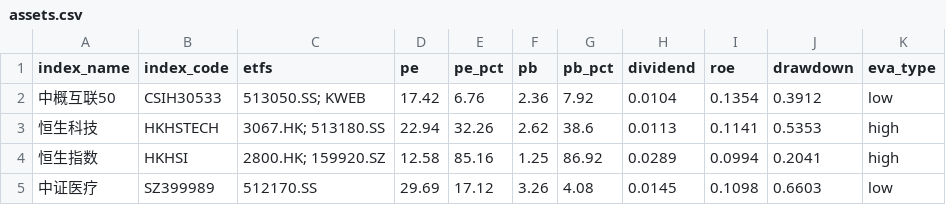
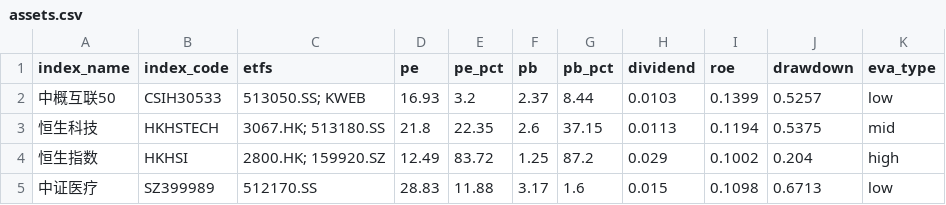
Before and after one commit to viniedodo/etf-dashboard-auto, a CSV file: docs/assets.csv, drawn as a sheet; only a part is shown; the diff covers the shown part only.

```diff
--- a/docs/assets.csv
+++ b/docs/assets.csv
@@ -1,5 +1,5 @@
 index_name,index_code,etfs,pe,pe_pct,pb,pb_pct,dividend,roe,drawdown,eva_type
-中概互联50,CSIH30533,513050.SS; KWEB,17.42,6.76,2.36,7.92,0.0104,0.1354,0.3912,low
-恒生科技,HKHSTECH,3067.HK; 513180.SS,22.94,32.26,2.62,38.6,0.0113,0.1141,0.5353,high
-恒生指数,HKHSI,2800.HK; 159920.SZ,12.58,85.16,1.25,86.92,0.0289,0.0994,0.2041,high
-中证医疗,SZ399989,512170.SS,29.69,17.12,3.26,4.08,0.0145,0.1098,0.6603,low
+中概互联50,CSIH30533,513050.SS; KWEB,16.93,3.2,2.37,8.44,0.0103,0.1399,0.5257,low
+恒生科技,HKHSTECH,3067.HK; 513180.SS,21.8,22.35,2.6,37.15,0.0113,0.1194,0.5375,mid
+恒生指数,HKHSI,2800.HK; 159920.SZ,12.49,83.72,1.25,87.2,0.029,0.1002,0.204,high
+中证医疗,SZ399989,512170.SS,28.83,11.88,3.17,1.6,0.015,0.1098,0.6713,low
```
Also changed, not shown: 99 edited cells elsewhere in this file.
